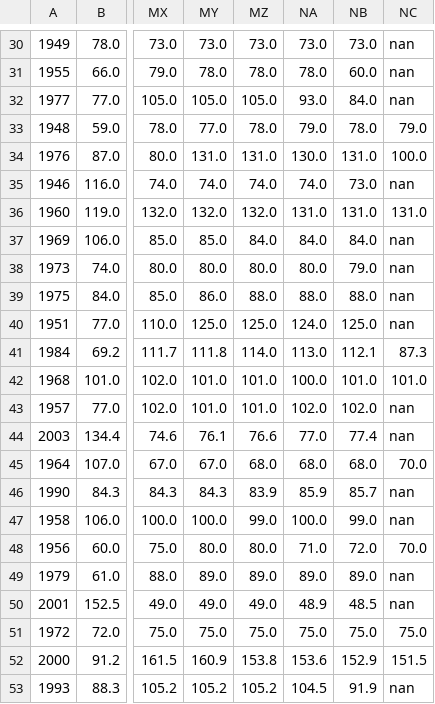
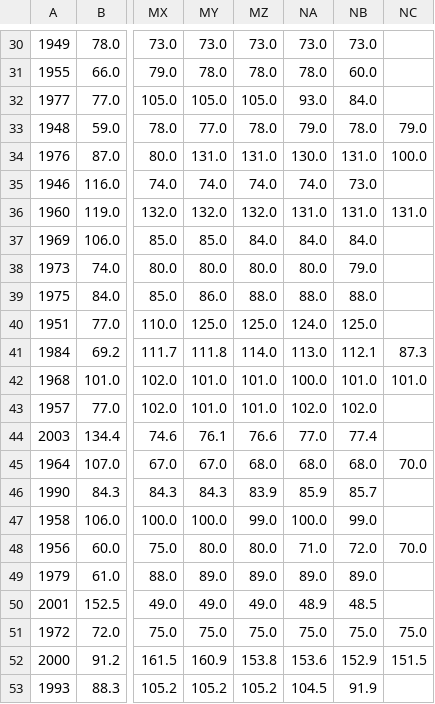
Before and after one commit to Daveonwave/gym4ReaL, a CSV file: gym4real/data/dam/demand/demand_train.csv, drawn as a sheet; only a part is shown, gaps mark what is left out; the diff covers the shown part only; the diff names each change by its address in the sheet, - before the commit and + after, or states it on an @@ line.

```diff
--- a/gym4real/data/dam/demand/demand_train.csv
+++ b/gym4real/data/dam/demand/demand_train.csv
-NC30:NC32: nan
+NC30:NC32: (empty)
-NC35: nan
+NC35: (empty)
-NC37:NC40: nan
+NC37:NC40: (empty)
-NC43:NC44: nan
+NC43:NC44: (empty)
-NC46:NC47: nan
+NC46:NC47: (empty)
-NC49:NC50: nan
+NC49:NC50: (empty)
-NC53: nan
+NC53: (empty)
```
Also changed, not shown: 23 edited cells elsewhere in this file, gym4real/data/dam/demand/demand_test.csv, gym4real/data/dam/inflow/inflow_test.csv, 5 other files.
